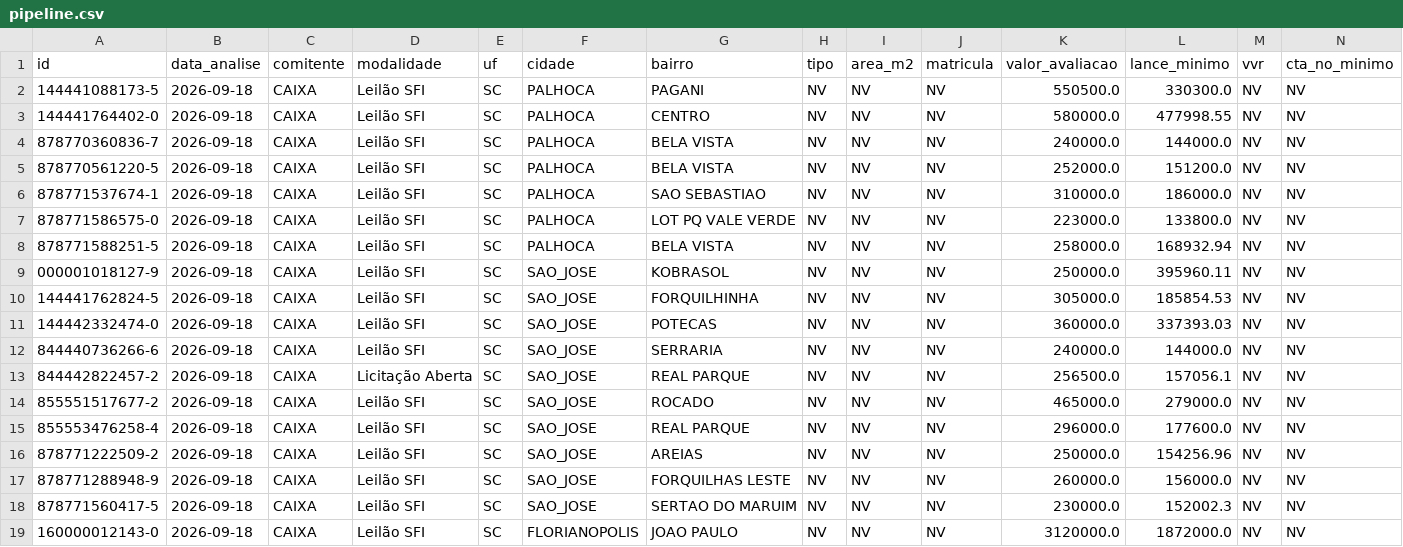
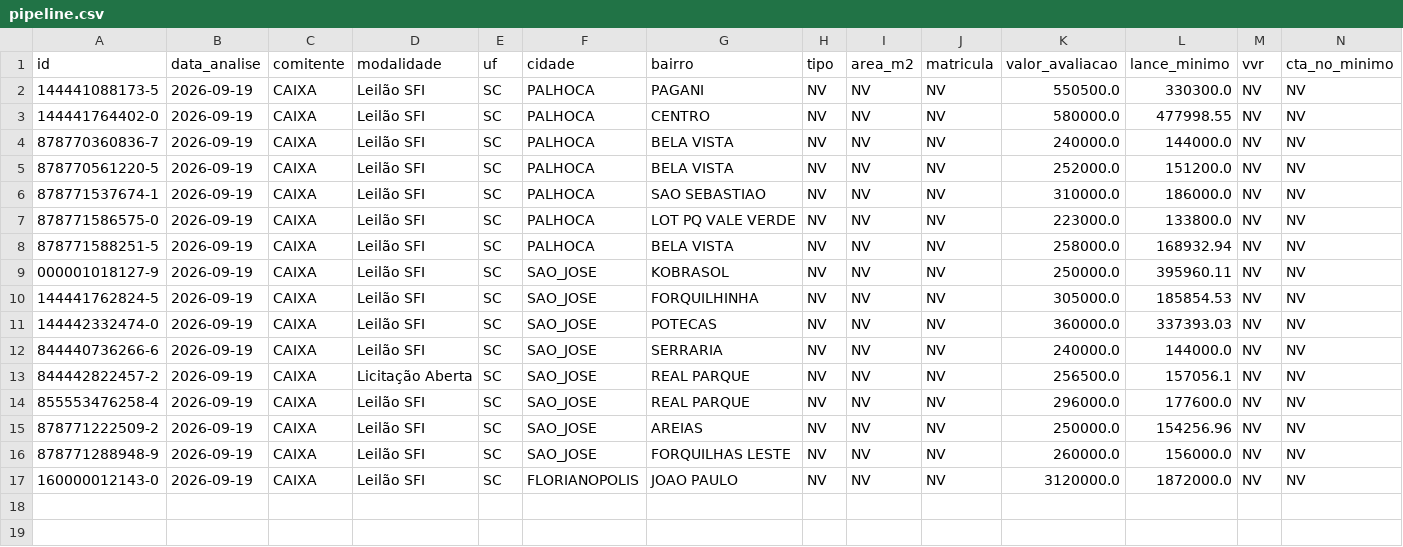
Before and after one commit to Loui-5795/Luiz-Arthur, a CSV file: pipeline.csv, drawn as a sheet; only a part is shown; removed rows and columns are numbered as before the commit, all else as after; rows hold the shown columns only; the diff names each change by its address in the sheet, - before the commit and + after, or states it on an @@ line.

```diff
--- a/pipeline.csv
+++ b/pipeline.csv
-B2:B13 (data_analise): 2026-09-18
+B2:B13 (data_analise): 2026-09-19
-row 14: 855551517677-2 | 2026-09-18 | CAIXA | Leilão SFI | SC | SAO_JOSE | ROCADO | NV | NV | NV | 465000.0 | 279000.0 | NV | NV
-B14:B16 (data_analise): 2026-09-18
+B14:B16 (data_analise): 2026-09-19
-row 18: 878771560417-5 | 2026-09-18 | CAIXA | Leilão SFI | SC | SAO_JOSE | SERTAO DO MARUIM | NV | NV | NV | 230000.0 | 152002.3 | NV | NV
-B17 (data_analise): 2026-09-18
+B17 (data_analise): 2026-09-19
```
Also changed, not shown: 5 other files.
